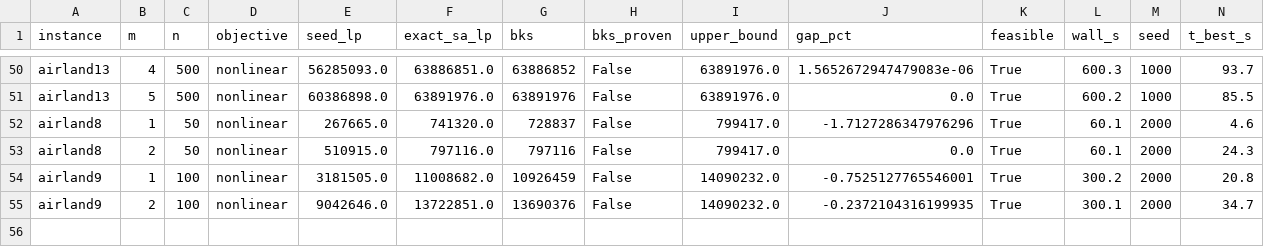
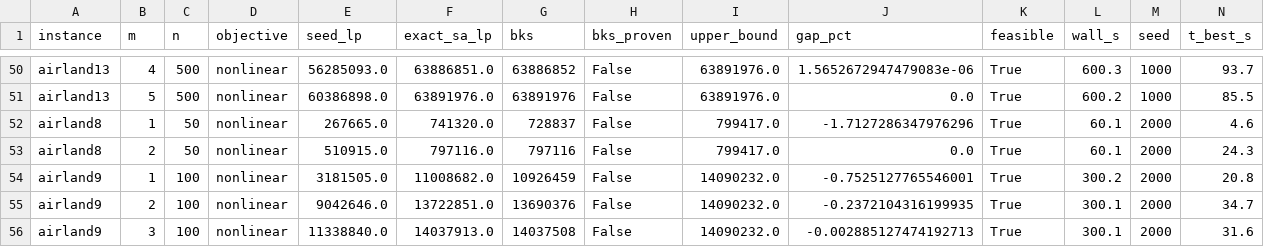
Before and after one commit to Gedmula/ALP-Project, a CSV file: nonlinear_bench/summary.csv, drawn as a sheet; only a part is shown, gaps mark what is left out; rows hold the shown columns only; the diff names each change by its address in the sheet, - before the commit and + after, or states it on an @@ line.

```diff
--- a/nonlinear_bench/summary.csv
+++ b/nonlinear_bench/summary.csv
+row 56: airland9 | 3 | 100 | nonlinear | 11338840.0 | 14037913.0 | 14037508 | False | 14090232.0 | -0.002885127474192713 | True | 300.1 | 2000 | 31.6
```
Also changed, not shown: nonlinear_bench/schedules.csv.
